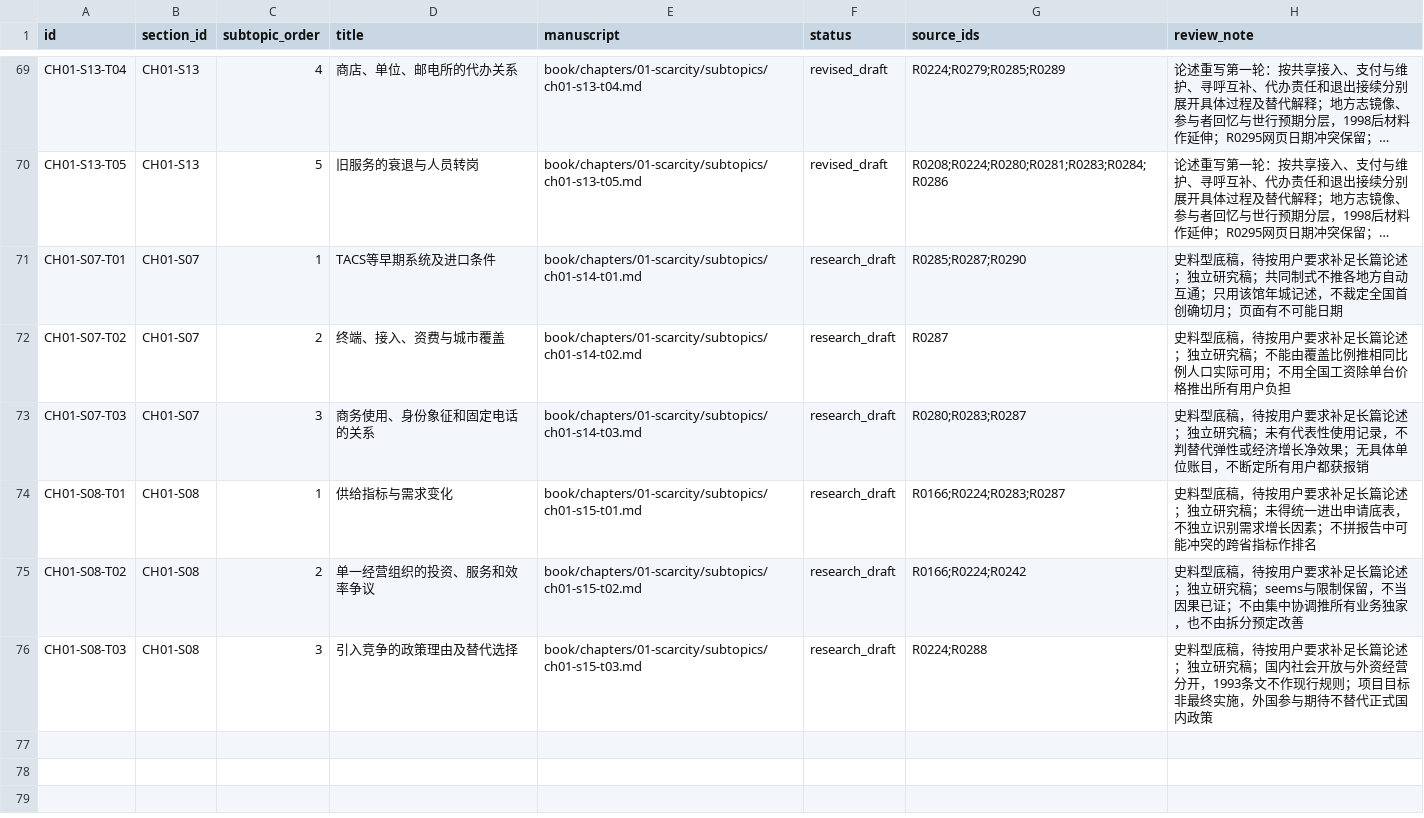
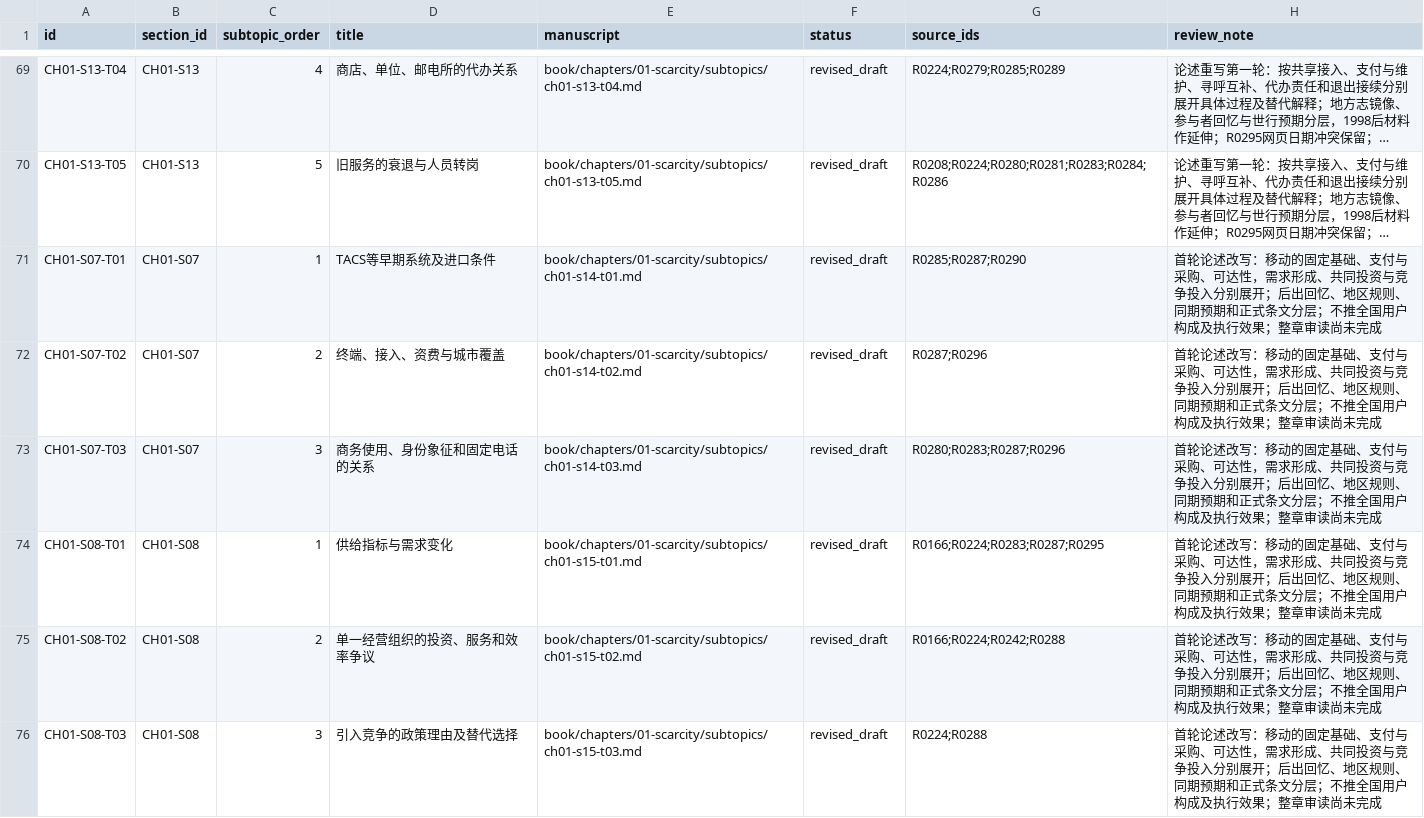
Before and after one commit to pty819/order-of-connectivity, a CSV file: research/chapter-01-subtopics.csv, drawn as a sheet; only a part is shown, gaps mark what is left out; long unchanged cells end in …; the diff names each change by its address in the sheet, - before the commit and + after, or states it on an @@ line.

```diff
--- a/research/chapter-01-subtopics.csv
+++ b/research/chapter-01-subtopics.csv
-F71:F76 (status): research_draft
+F71:F76 (status): revised_draft
-H71 (review_note): 史料型底稿，待按用户要求补足长篇论述；独立研究稿；共同制式不推各地方自动互通；只用该馆年城记述，不裁定全国首创确切月；页面有不可能日期
+H71 (review_note): 首轮论述改写：移动的固定基础、支付与采购、可达性，需求形成、共同投资与竞争投入分别展开；后出回忆、地区规则、同期预期和正式条文分层；不推全国用户构成及执行效果；整章审读尚未完成
-G72 (source_ids): R0287
+G72 (source_ids): R0287;R0296
-H72 (review_note): 史料型底稿，待按用户要求补足长篇论述；独立研究稿；不能由覆盖比例推相同比例人口实际可用；不用全国工资除单台价格推出所有用户负担
+H72 (review_note): 首轮论述改写：移动的固定基础、支付与采购、可达性，需求形成、共同投资与竞争投入分别展开；后出回忆、地区规则、同期预期和正式条文分层；不推全国用户构成及执行效果；整章审读尚未完成
-G73 (source_ids): R0280;R0283;R0287
+G73 (source_ids): R0280;R0283;R0287;R0296
-H73 (review_note): 史料型底稿，待按用户要求补足长篇论述；独立研究稿；未有代表性使用记录，不判替代弹性或经济增长净效果；无具体单位账目，不断定所有用户都获报销
+H73 (review_note): 首轮论述改写：移动的固定基础、支付与采购、可达性，需求形成、共同投资与竞争投入分别展开；后出回忆、地区规则、同期预期和正式条文分层；不推全国用户构成及执行效果；整章审读尚未完成
-G74 (source_ids): R0166;R0224;R0283;R0287
+G74 (source_ids): R0166;R0224;R0283;R0287;R0295
-H74 (review_note): 史料型底稿，待按用户要求补足长篇论述；独立研究稿；未得统一进出申请底表，不独立识别需求增长因素；不拼报告中可能冲突的跨省指标作排名
+H74 (review_note): 首轮论述改写：移动的固定基础、支付与采购、可达性，需求形成、共同投资与竞争投入分别展开；后出回忆、地区规则、同期预期和正式条文分层；不推全国用户构成及执行效果；整章审读尚未完成
-G75 (source_ids): R0166;R0224;R0242
+G75 (source_ids): R0166;R0224;R0242;R0288
-H75 (review_note): 史料型底稿，待按用户要求补足长篇论述；独立研究稿；seems与限制保留，不当因果已证；不由集中协调推所有业务独家，也不由拆分预定改善
+H75 (review_note): 首轮论述改写：移动的固定基础、支付与采购、可达性，需求形成、共同投资与竞争投入分别展开；后出回忆、地区规则、同期预期和正式条文分层；不推全国用户构成及执行效果；整章审读尚未完成
-H76 (review_note): 史料型底稿，待按用户要求补足长篇论述；独立研究稿；国内社会开放与外资经营分开，1993条文不作现行规则；项目目标非最终实施，外国参与期待不替代正式国内政策
+H76 (review_note): 首轮论述改写：移动的固定基础、支付与采购、可达性，需求形成、共同投资与竞争投入分别展开；后出回忆、地区规则、同期预期和正式条文分层；不推全国用户构成及执行效果；整章审读尚未完成
```
Also changed, not shown: references/references.csv, research/chapter-plan-v1.csv, 20 other files.
